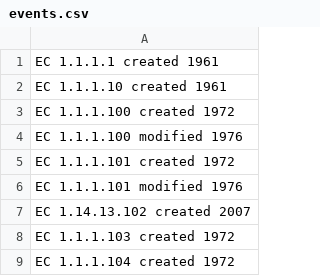
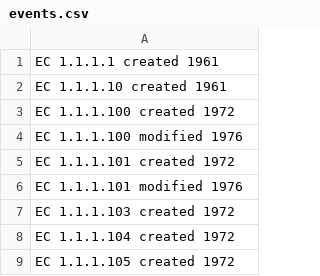
Before and after one commit to dmrib/enzymesincrisis, a CSV file: data/events.csv, drawn as a sheet; only a part is shown; the shorter side is filled out with more unchanged rows.

```diff
--- a/data/events.csv
+++ b/data/events.csv
@@ -6,3 +6,2 @@ EC 1.1.1.101 created 1972
 EC 1.1.1.101 modified 1976
-EC 1.14.13.102 created 2007
 EC 1.1.1.103 created 1972
```
Also changed, not shown: 3 other files.
